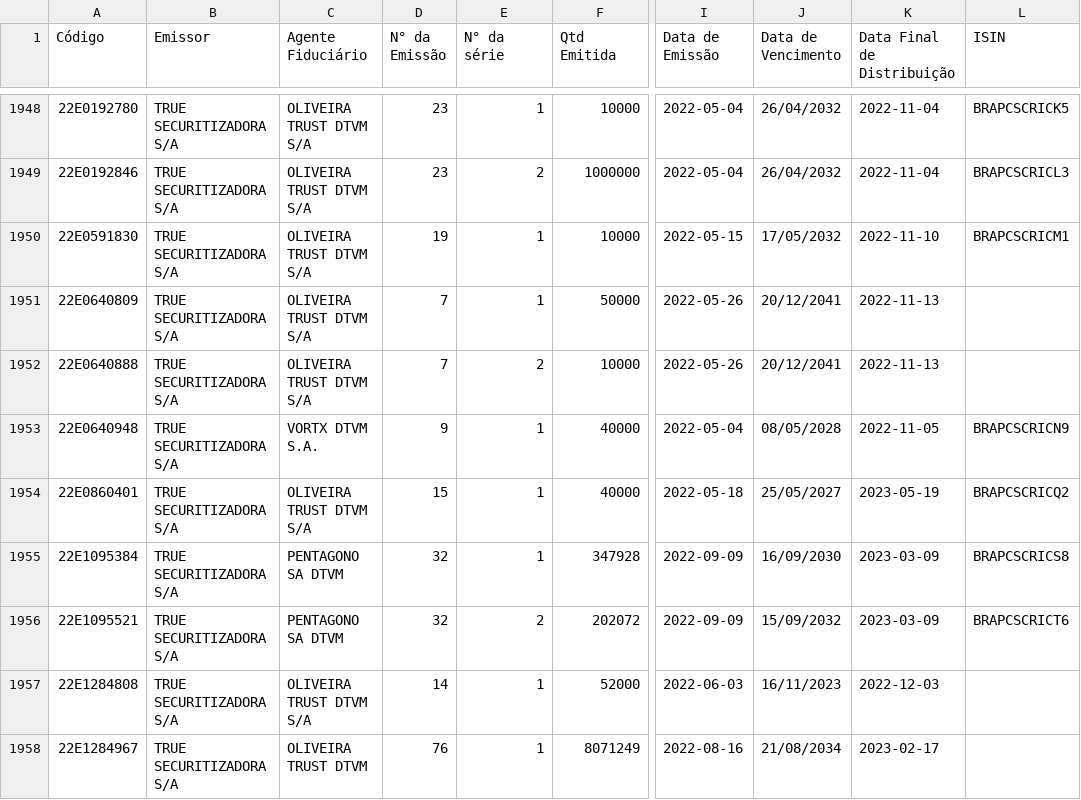
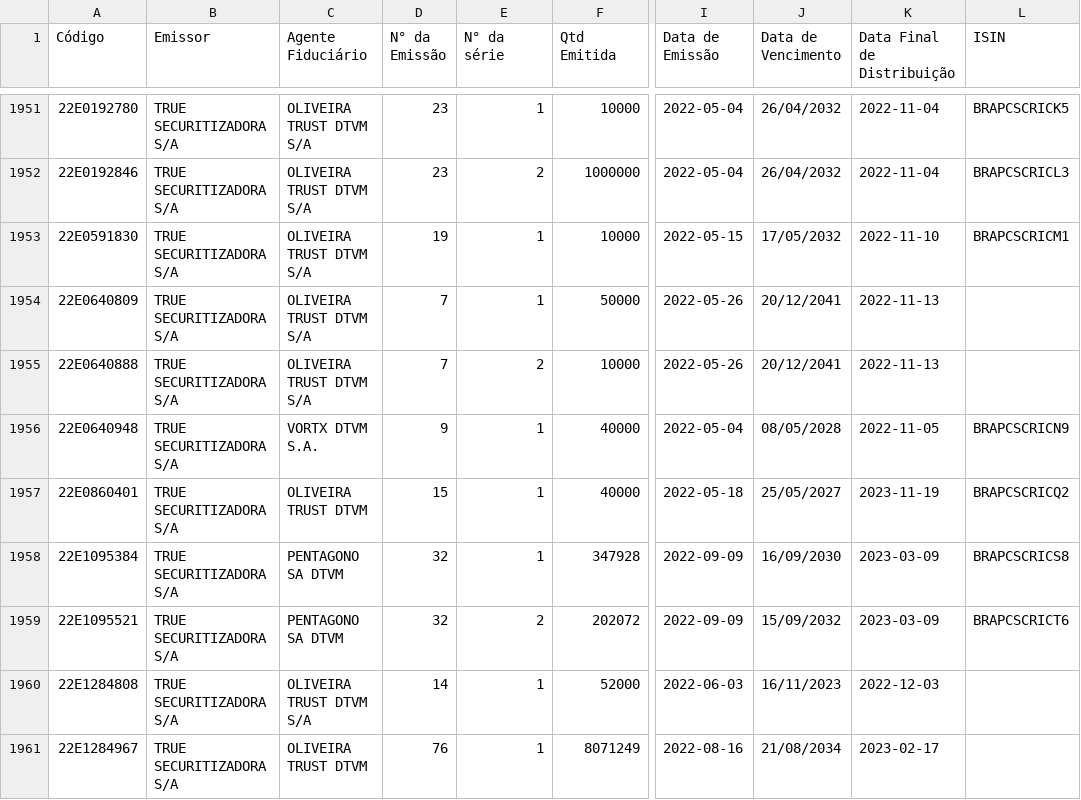
Before and after one commit to moderfla/scraper_cri_cetip, a CSV file: emissoes_cri.csv, drawn as a sheet; only a part is shown, gaps mark what is left out; addresses are those after the commit; the diff covers the shown part only; the diff names each change by its address in the sheet, - before the commit and + after, or states it on an @@ line.

```diff
--- a/emissoes_cri.csv
+++ b/emissoes_cri.csv
-C1957 (Agente Fiduciário): OLIVEIRA TRUST DTVM S/A
+C1957 (Agente Fiduciário): OLIVEIRA TRUST DTVM
-K1957 (Data Final de Distribuição): 2023-05-19
+K1957 (Data Final de Distribuição): 2023-11-19
```
Also changed, not shown: 3 added rows and 8 edited cells elsewhere in this file, 1 other file.
